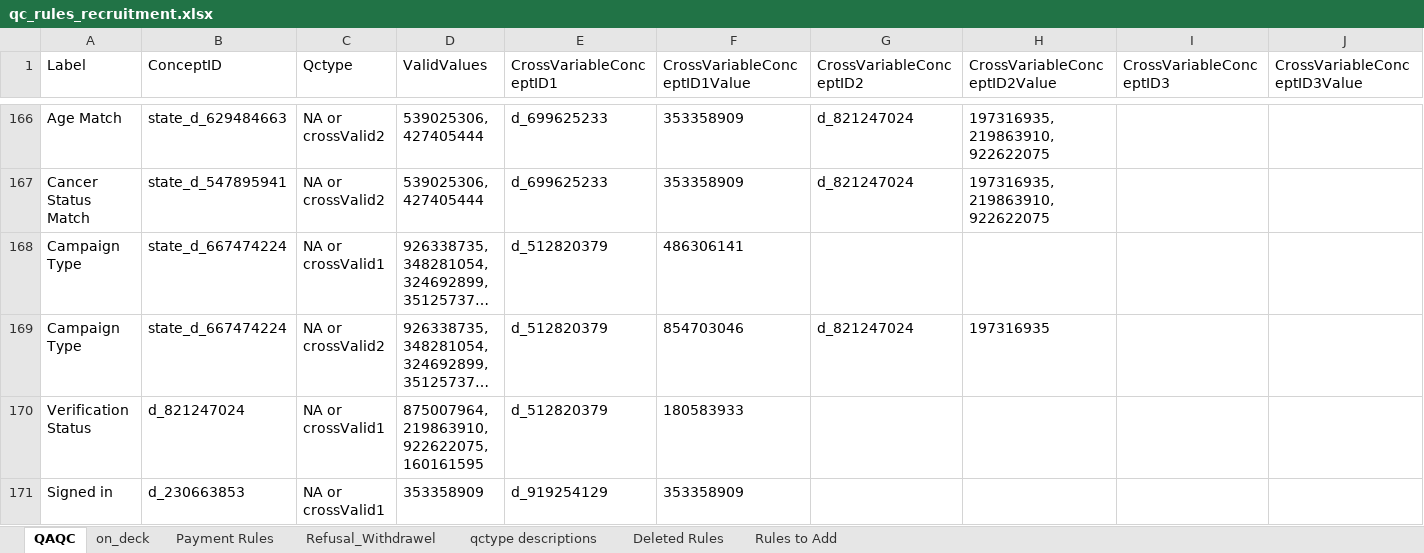
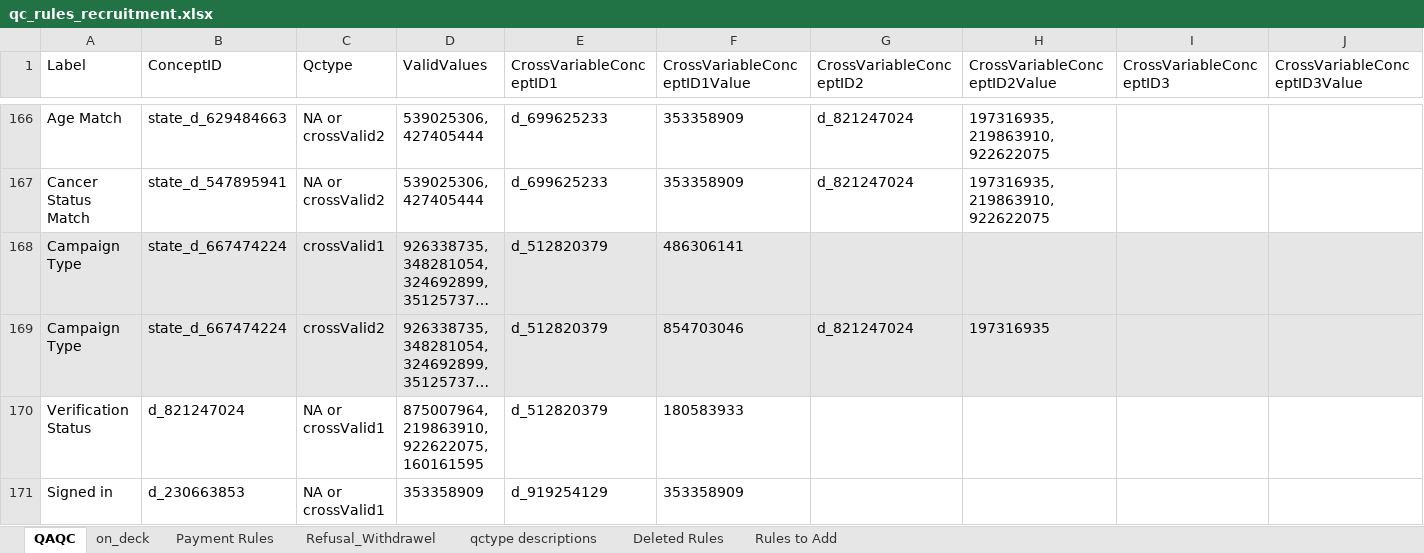
Before and after one commit to danielruss/qaqc_testing, an Excel workbook: qc_rules_recruitment.xlsx, sheet QAQC, drawn as a sheet; only a part is shown, gaps mark what is left out; long unchanged cells end in …; values as stored, in another font and other column widths than the file's, no borders; the diff covers the shown part only; the diff names each change by its address in the sheet, - before the commit and + after, or states it on an @@ line.

Commit message:
Issue #26: Removed "NA or" component of campaign type rules at 168-169

```diff
--- a/qc_rules_recruitment.xlsx (sheet QAQC)
+++ b/qc_rules_recruitment.xlsx (sheet QAQC)
-A168:J169 fill: none
+A168:J169 fill: #E7E6E6
-C168 (Qctype): NA or crossValid1
+C168 (Qctype): crossValid1
-C169 (Qctype): NA or crossValid2
+C169 (Qctype): crossValid2
```
Also changed, not shown: cell formats elsewhere in this sheet.
